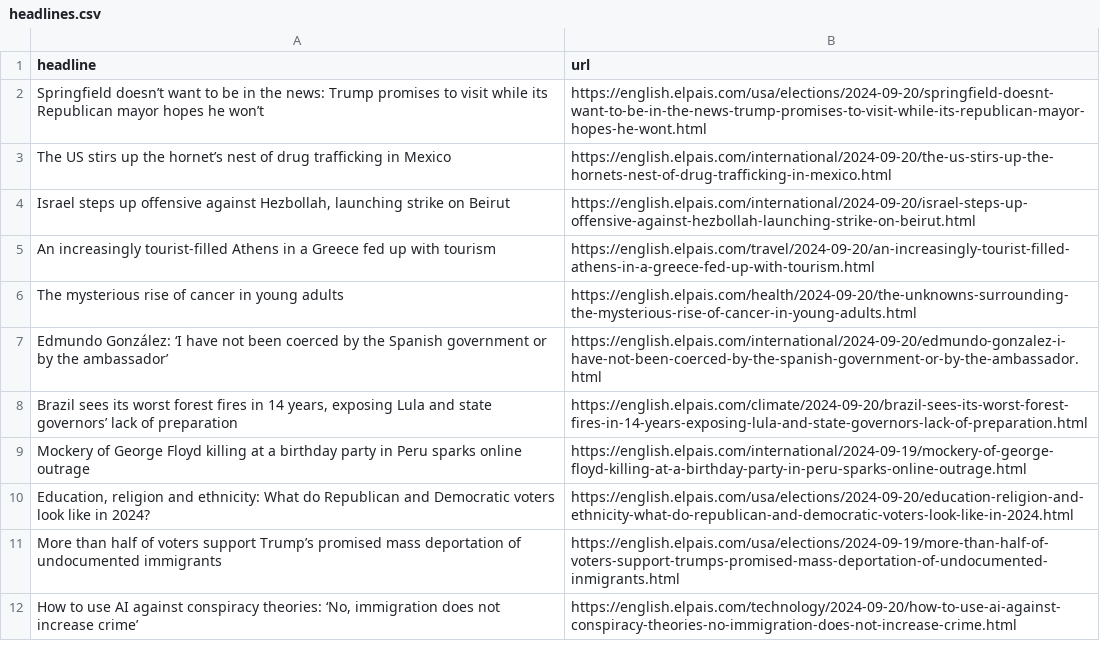
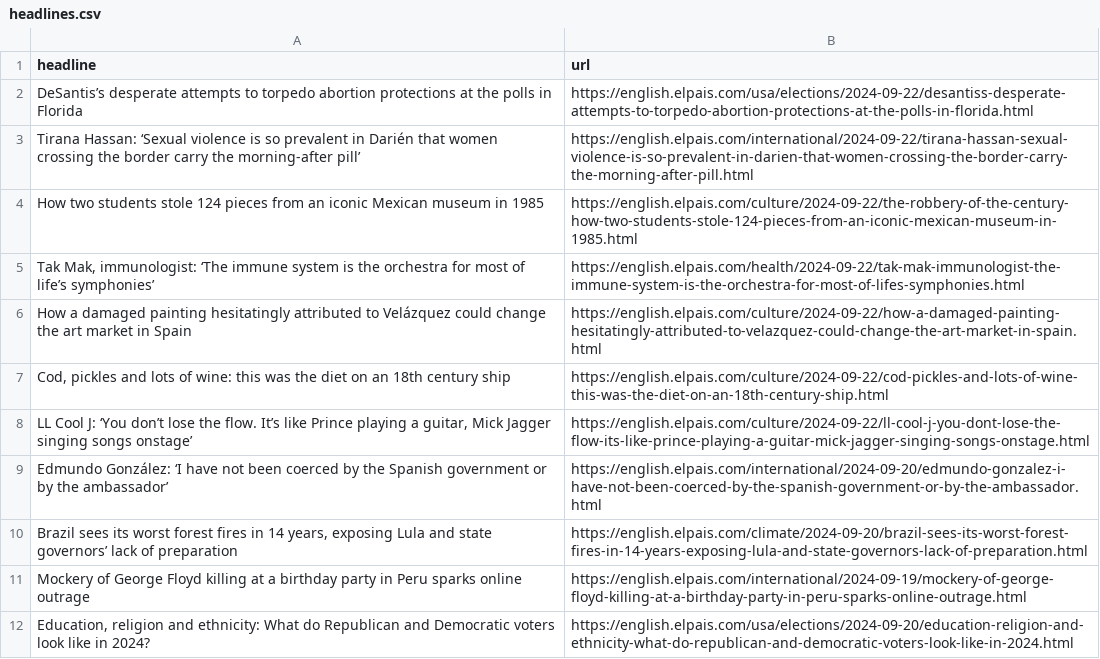
Before and after one commit to jsoma/el-pais-autoscraper, a CSV file: headlines.csv, drawn as a sheet; only a part is shown; the shorter side is filled out with more unchanged rows; the diff covers the shown part only.

```diff
--- a/headlines.csv
+++ b/headlines.csv
@@ -1,7 +1,9 @@
 headline,url
-Springfield doesn’t want to be in the news: Trump promises to visit while its Republican mayor hopes he won’t,https://english.elpais.com/usa/elections/2024-09-20/springfield-doesnt-want-to-be-in-the-news-trump-promises-to-visit-while-its-republican-mayor-hopes-he-wont.html
-The US stirs up the hornet’s nest of drug trafficking in Mexico,https://english.elpais.com/international/2024-09-20/the-us-stirs-up-the-hornets-nest-of-drug-trafficking-in-mexico.html
-"Israel steps up offensive against Hezbollah, launching strike on Beirut",https://english.elpais.com/international/2024-09-20/israel-steps-up-offensive-against-hezbollah-launching-strike-on-beirut.html
-An increasingly tourist-filled Athens in a Greece fed up with tourism,https://english.elpais.com/travel/2024-09-20/an-increasingly-tourist-filled-athens-in-a-greece-fed-up-with-tourism.html
-The mysterious rise of cancer in young adults,https://english.elpais.com/health/2024-09-20/the-unknowns-surrounding-the-mysterious-rise-of-cancer-in-young-adults.html
+DeSantis’s desperate attempts to torpedo abortion protections at the polls in Florida  ,https://english.elpais.com/usa/elections/2024-09-22/desantiss-desperate-attempts-to-torpedo-abortion-protections-at-the-polls-in-florida.html
+Tirana Hassan: ‘Sexual violence is so prevalent in Darién that women crossing the border carry the morning-after pill’,https://english.elpais.com/international/2024-09-22/tirana-hassan-sexual-violence-is-so-prevalent-in-darien-that-women-crossing-the-border-carry-the-morning-after-pill.html
+How two students stole 124 pieces from an iconic Mexican museum in 1985,https://english.elpais.com/culture/2024-09-22/the-robbery-of-the-century-how-two-students-stole-124-pieces-from-an-iconic-mexican-museum-in-1985.html
+"Tak Mak, immunologist: ‘The immune system is the orchestra for most of life’s symphonies’",https://english.elpais.com/health/2024-09-22/tak-mak-immunologist-the-immune-system-is-the-orchestra-for-most-of-lifes-symphonies.html
+How a damaged painting hesitatingly attributed to Velázquez could change the art market in Spain,https://english.elpais.com/culture/2024-09-22/how-a-damaged-painting-hesitatingly-attributed-to-velazquez-could-change-the-art-market-in-spain.html
+"Cod, pickles and lots of wine: this was the diet on an 18th century ship ",https://english.elpais.com/culture/2024-09-22/cod-pickles-and-lots-of-wine-this-was-the-diet-on-an-18th-century-ship.html
+"LL Cool J: ‘You don’t lose the flow. It’s like Prince playing a guitar, Mick Jagger singing songs onstage’",https://english.elpais.com/culture/2024-09-22/ll-cool-j-you-dont-lose-the-flow-its-like-prince-playing-a-guitar-mick-jagger-singing-songs-onstage.html
 Edmundo González: ‘I have not been coerced by the Spanish government or by the ambassador’,https://english.elpais.com/international/2024-09-20/edmundo-gonzalez-i-have-not-been-coerced-by-the-spanish-government-or-by-the-ambassador.html
```
Also changed, not shown: 5 added rows, 7 removed rows and 2 moved rows elsewhere in this file.
